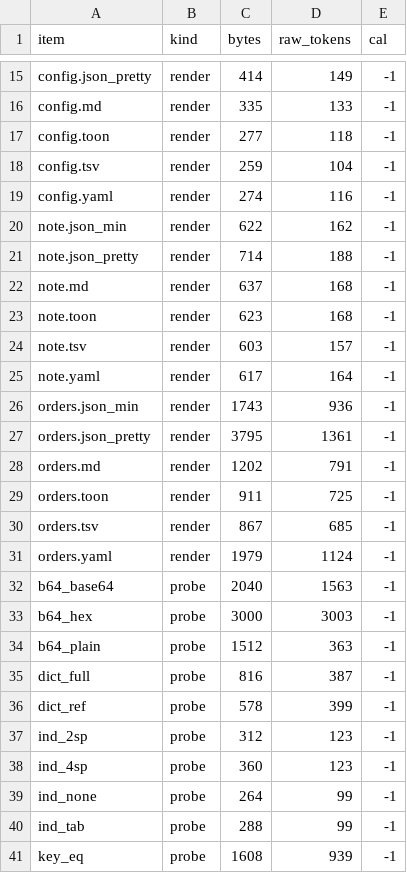
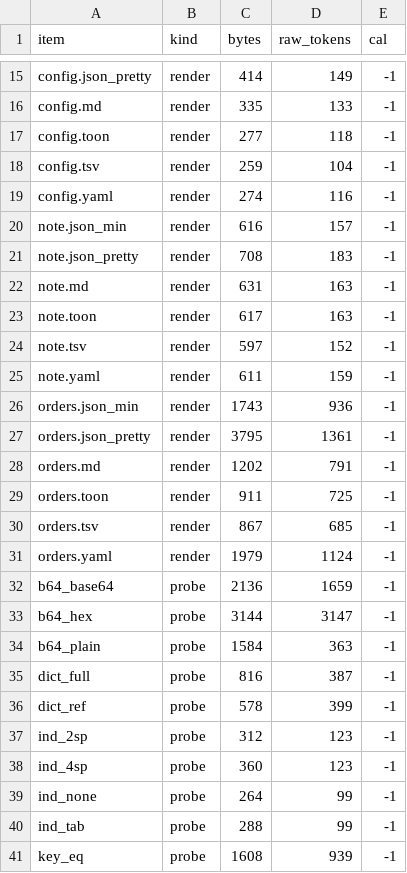
Before and after one commit to aisenseapi/aisense-free-public-rest-apis, a TSV file: speedup/results/raw/ollama_mistral-large-3.tsv, drawn as a sheet; only a part is shown, gaps mark what is left out.

```diff
--- a/speedup/results/raw/ollama_mistral-large-3.tsv
+++ b/speedup/results/raw/ollama_mistral-large-3.tsv
@@ -19,8 +19,8 @@ config.tsv	render	259	104	-1
 config.yaml	render	274	116	-1
-note.json_min	render	622	162	-1
-note.json_pretty	render	714	188	-1
-note.md	render	637	168	-1
-note.toon	render	623	168	-1
-note.tsv	render	603	157	-1
-note.yaml	render	617	164	-1
+note.json_min	render	616	157	-1
+note.json_pretty	render	708	183	-1
+note.md	render	631	163	-1
+note.toon	render	617	163	-1
+note.tsv	render	597	152	-1
+note.yaml	render	611	159	-1
 orders.json_min	render	1743	936	-1
@@ -31,5 +31,5 @@ orders.tsv	render	867	685	-1
 orders.yaml	render	1979	1124	-1
-b64_base64	probe	2040	1563	-1
-b64_hex	probe	3000	3003	-1
-b64_plain	probe	1512	363	-1
+b64_base64	probe	2136	1659	-1
+b64_hex	probe	3144	3147	-1
+b64_plain	probe	1584	363	-1
 dict_full	probe	816	387	-1
```
Also changed, not shown: speedup/corpus/renders/manifest.tsv, speedup/probes/manifest.tsv, 21 other files.
